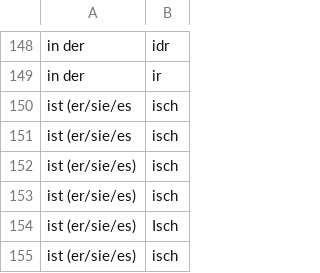
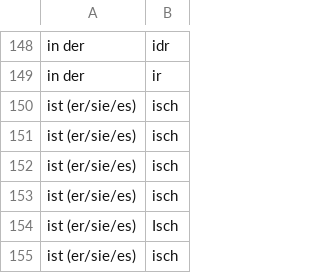
Before and after one commit to prokophanzl/didigen, a CSV file: resources/data/be.csv, drawn as a sheet; only a part is shown, gaps mark what is left out.

```diff
--- a/resources/data/be.csv
+++ b/resources/data/be.csv
@@ -149,4 +149,4 @@ in der,idr
 in der,ir
-ist (er/sie/es,isch
-ist (er/sie/es,isch
+ist (er/sie/es),isch
+ist (er/sie/es),isch
 ist (er/sie/es),isch
```
Also changed, not shown: 3 other files.
